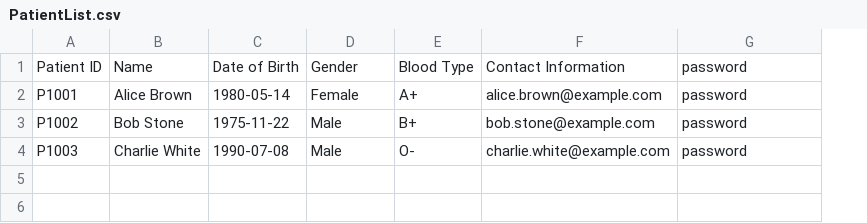
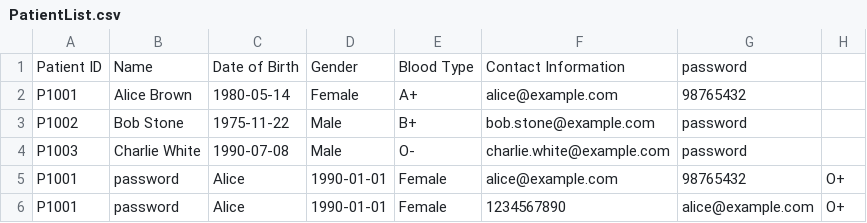
Before and after one commit to whoistotus/SC2002-HMS-Group-5, a CSV file: data/PatientList.csv, drawn as a sheet; the diff names each change by its address in the sheet, - before the commit and + after, or states it on an @@ line.

```diff
--- a/data/PatientList.csv
+++ b/data/PatientList.csv
+column H, empty
-F2: alice.brown@example.com
+F2: alice@example.com
-G2: password
+G2: 98765432
+row 5: P1001 | password | Alice | 1990-01-01 | Female | alice@example.com | 98765432 | O+
+row 6: P1001 | password | Alice | 1990-01-01 | Female | 1234567890 | alice@example.com | O+
```
Also changed, not shown: data/MedicalRecords.csv.
